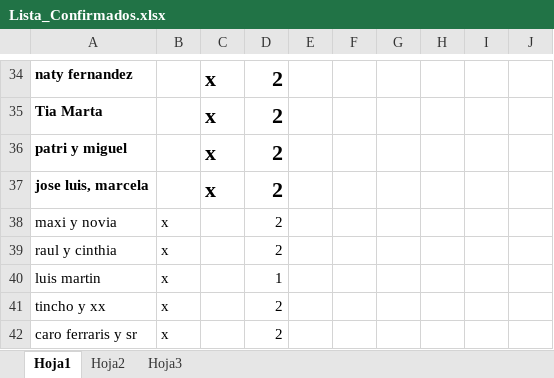
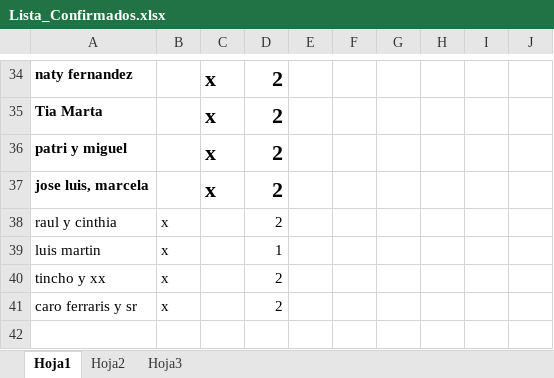
Before and after one commit to alecdiez/proyecto-final-pregrado, an Excel workbook: NIF/Lista_Confirmados.xlsx, sheet Hoja1, drawn as a sheet; only a part is shown, gaps mark what is left out; values as stored, in another font and other column widths than the file's, no borders; the diff names each change by its address in the sheet, - before the commit and + after, or states it on an @@ line.

```diff
--- a/NIF/Lista_Confirmados.xlsx (sheet Hoja1)
+++ b/NIF/Lista_Confirmados.xlsx (sheet Hoja1)
-row 38: maxi y novia | x |  | 2
```
